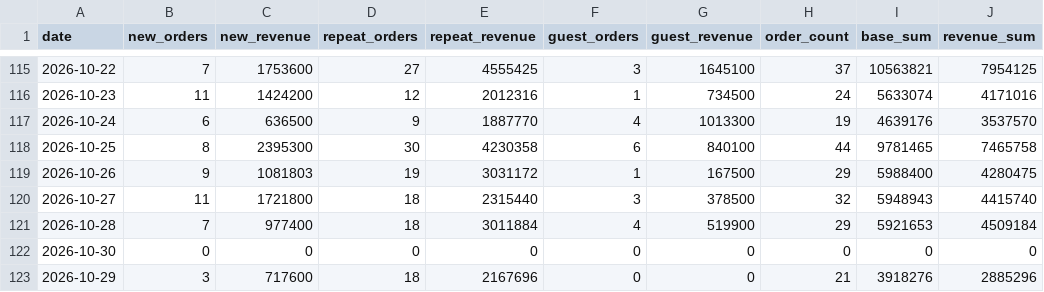
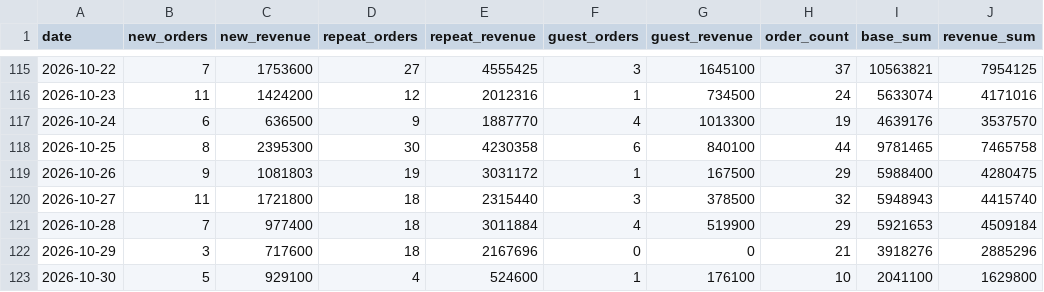
Before and after one commit to kaioh1010/cafe24-tracker, a CSV file: data/daily_summary.csv, drawn as a sheet; only a part is shown, gaps mark what is left out.

```diff
--- a/data/daily_summary.csv
+++ b/data/daily_summary.csv
@@ -121,3 +121,3 @@ date,new_orders,new_revenue,repeat_orders,repeat_revenue,guest_orders,guest_reve
 2026-10-28,7,977400,18,3011884,4,519900,29,5921653,4509184
-2026-10-30,0,0,0,0,0,0,0,0,0
 2026-10-29,3,717600,18,2167696,0,0,21,3918276,2885296
+2026-10-30,5,929100,4,524600,1,176100,10,2041100,1629800
```
Also changed, not shown: data/daily_first_products.csv, data/daily_sales.csv.
